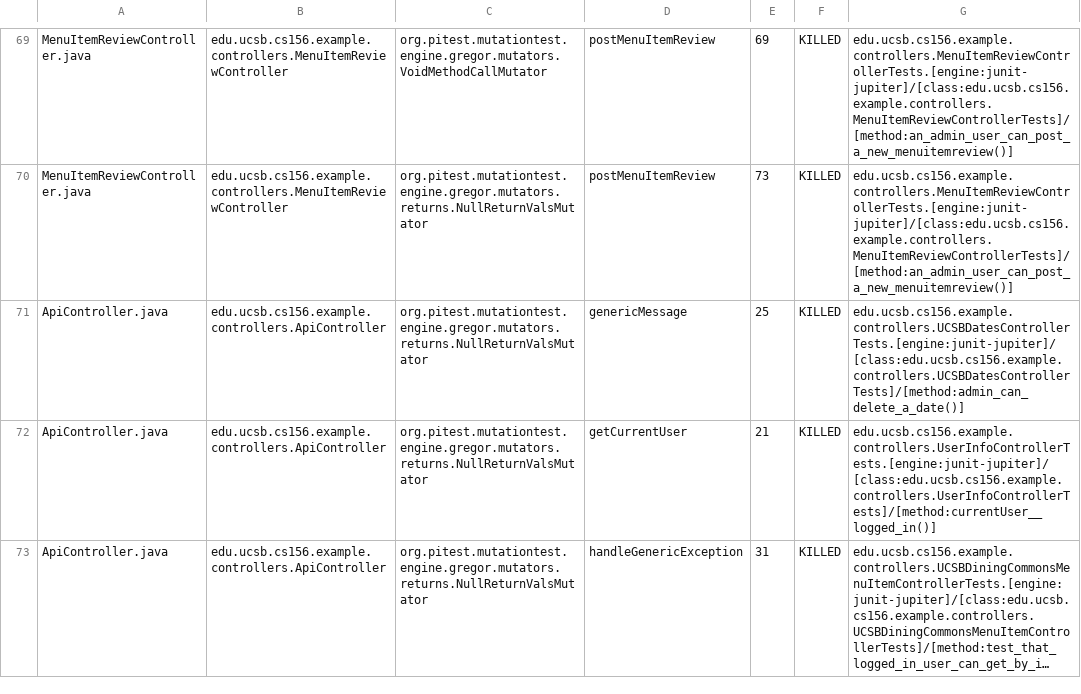
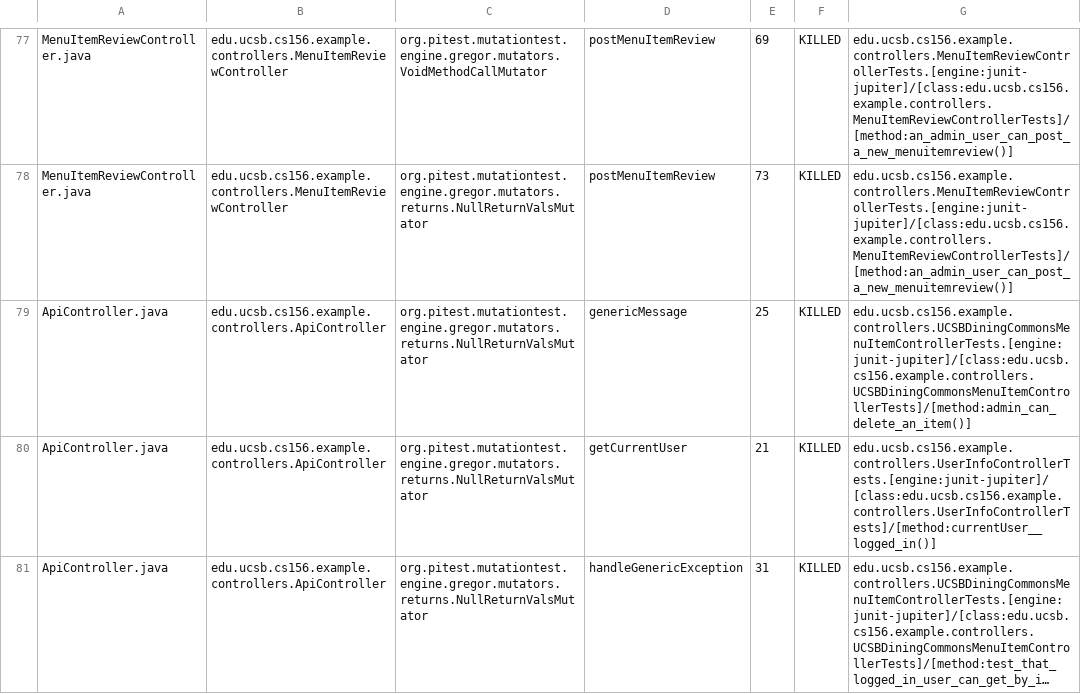
Before and after one commit to ucsb-cs156-f23/team02-f23-5pm-4, a CSV file: pitest/mutations.csv, drawn as a sheet; only a part is shown, gaps mark what is left out; long unchanged cells end in …; the diff covers the shown part only.

Commit message:
Deploying to gh-pages from @ ucsb-cs156-f23/team02-f23-5pm-4@7e1b4b201ab091f508b2308e2da9f5ed0411d6ed 🚀

```diff
--- a/pitest/mutations.csv
+++ b/pitest/mutations.csv
@@ -70,3 +78,3 @@ MenuItemReviewController.java,edu.ucsb.cs156.example.controllers.MenuItemReviewC
 MenuItemReviewController.java,edu.ucsb.cs156.example.controllers.MenuItemReviewController,org.pitest.mutationtest.engine.gregor.mutators.returns.NullReturnValsMutator,postMenuItemReview,73,KILLED,edu.ucsb.cs156.example.controllers.MenuItemReviewControllerTests.[engine:junit-jupiter]/[class:edu.ucsb.cs156.example.controllers.MenuItemReviewControllerTests]/[method:an_admin_user_can_post_a_new_menuitemreview()]
-ApiController.java,edu.ucsb.cs156.example.controllers.ApiController,org.pitest.mutationtest.engine.gregor.mutators.returns.NullReturnValsMutator,genericMessage,25,KILLED,edu.ucsb.cs156.example.controllers.UCSBDatesControllerTests.[engine:junit-jupiter]/[class:edu.ucsb.cs156.example.controllers.UCSBDatesControllerTests]/[method:admin_can_delete_a_date()]
+ApiController.java,edu.ucsb.cs156.example.controllers.ApiController,org.pitest.mutationtest.engine.gregor.mutators.returns.NullReturnValsMutator,genericMessage,25,KILLED,edu.ucsb.cs156.example.controllers.UCSBDiningCommonsMenuItemControllerTests.[engine:junit-jupiter]/[class:edu.ucsb.cs156.example.controllers.UCSBDiningCommonsMenuItemControllerTests]/[method:admin_can_delete_an_item()]
 ApiController.java,edu.ucsb.cs156.example.controllers.ApiController,org.pitest.mutationtest.engine.gregor.mutators.returns.NullReturnValsMutator,getCurrentUser,21,KILLED,edu.ucsb.cs156.example.controllers.UserInfoControllerTests.[engine:junit-jupiter]/[class:edu.ucsb.cs156.example.controllers.UserInfoControllerTests]/[method:currentUser__logged_in()]
```
Also changed, not shown: 14 added rows, 6 removed rows and 1 moved row elsewhere in this file, 17 other files.
